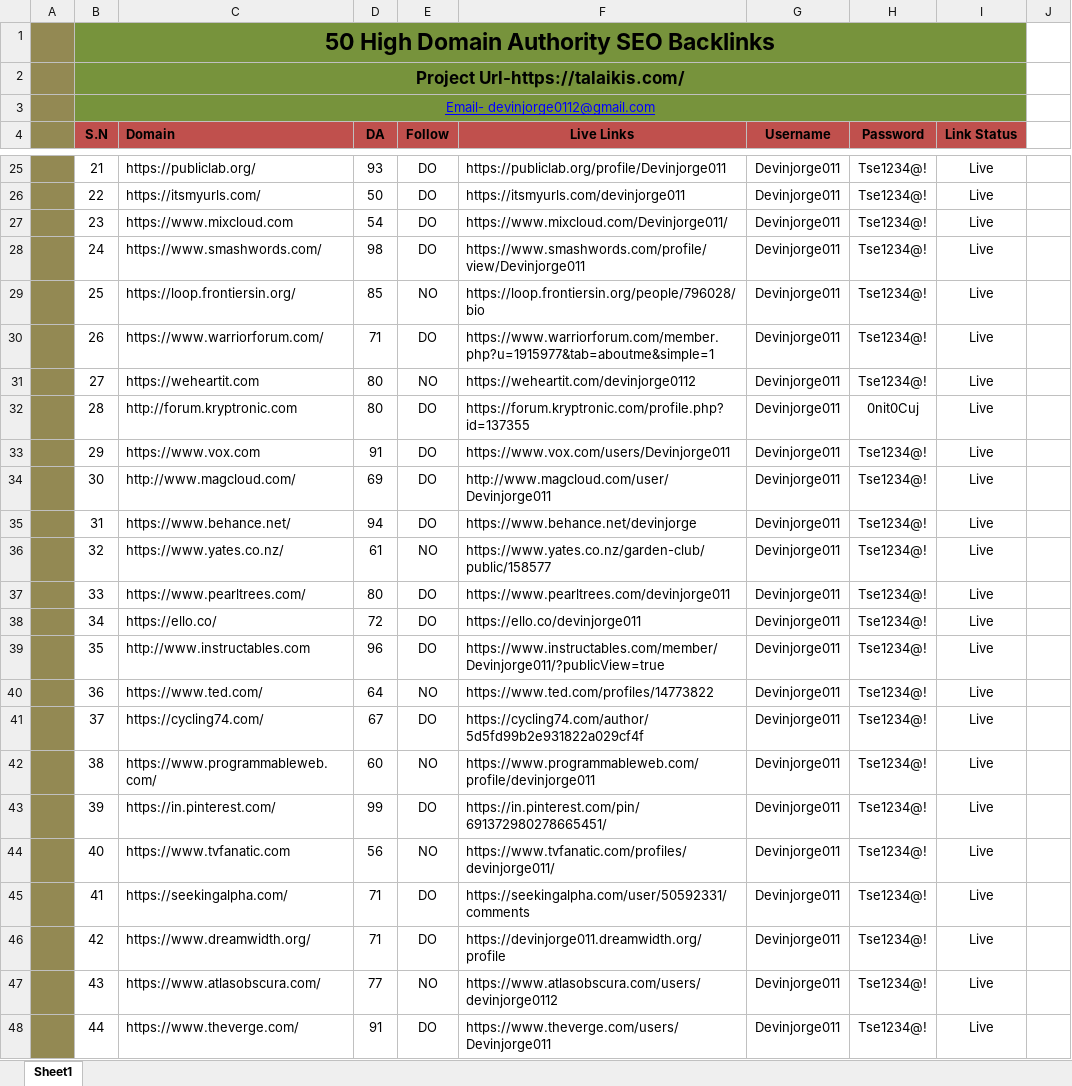
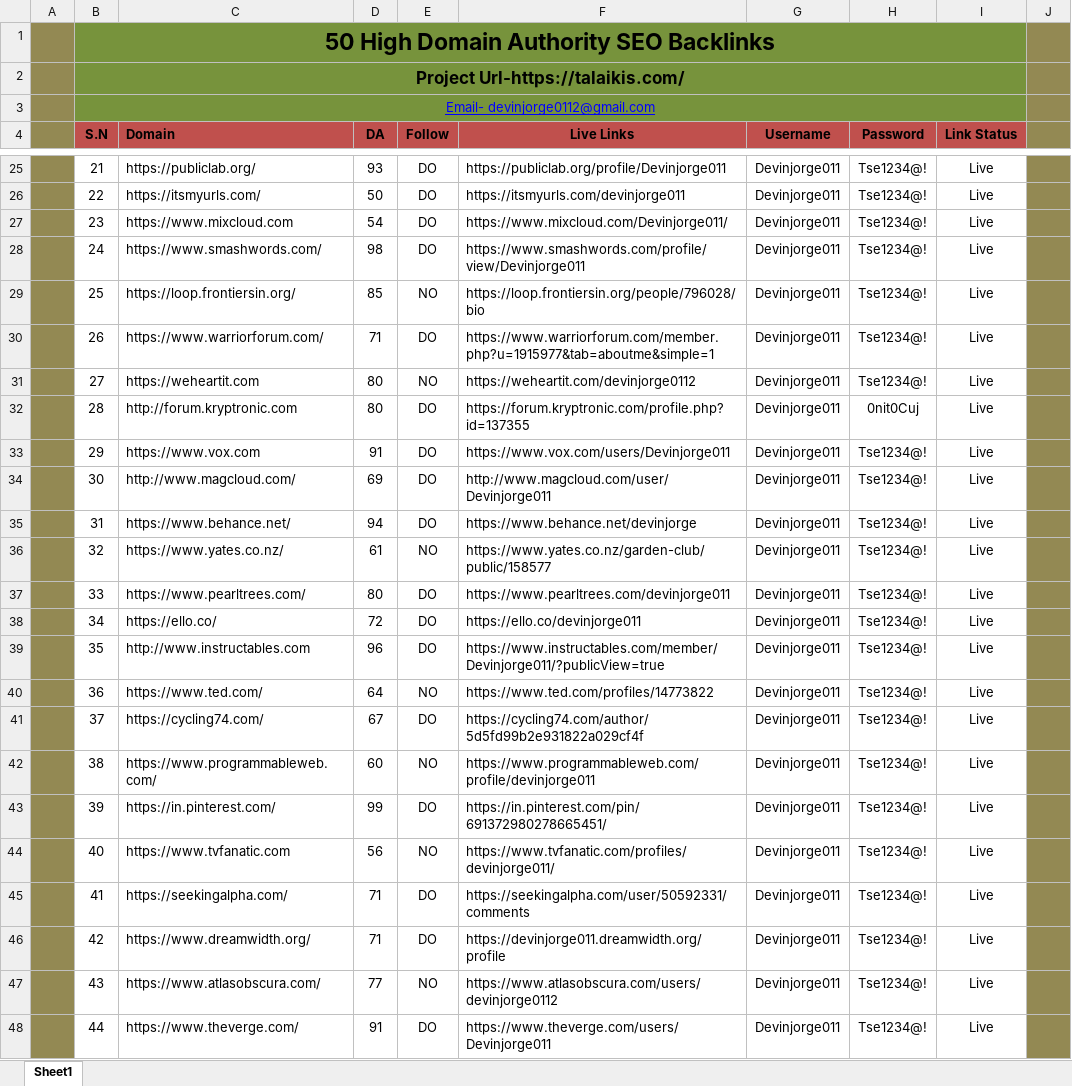
Before and after one commit to TalaikisInc/talaikis.com_react, an Excel workbook: _resources/links1.xlsx, sheet Sheet1, drawn as a sheet; only a part is shown, gaps mark what is left out; values as stored, in another font and other column widths than the file's, no borders; the diff covers the shown part only; the diff names each change by its address in the sheet, - before the commit and + after, or states it on an @@ line.

```diff
--- a/_resources/links1.xlsx (sheet Sheet1)
+++ b/_resources/links1.xlsx (sheet Sheet1)
-J1:J48 fill: none
+J1:J48 fill: #938953
```
Also changed, not shown: 2 edited cells and cell formats elsewhere in this sheet, 7 other files.
